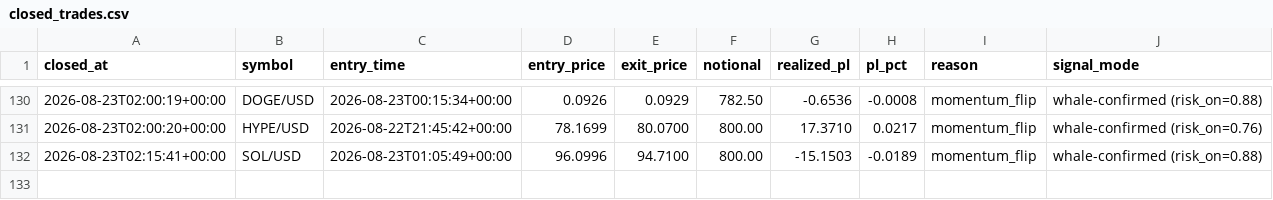
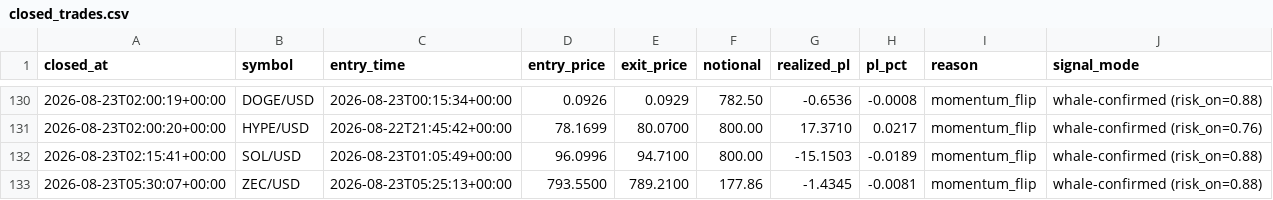
Before and after one commit to robertpainter144-lab/-333-333-333-, a CSV file: crypto_sleeve/state/closed_trades.csv, drawn as a sheet; only a part is shown, gaps mark what is left out.

```diff
--- a/crypto_sleeve/state/closed_trades.csv
+++ b/crypto_sleeve/state/closed_trades.csv
@@ -132 +132,2 @@ closed_at,symbol,entry_time,entry_price,exit_price,notional,realized_pl,pl_pct,r
 2026-08-23T02:15:41+00:00,SOL/USD,2026-08-23T01:05:49+00:00,96.0996,94.7100,800.00,-15.1503,-0.0189,momentum_flip,whale-confirmed (risk_on=0.88)
+2026-08-23T05:30:07+00:00,ZEC/USD,2026-08-23T05:25:13+00:00,793.5500,789.2100,177.86,-1.4345,-0.0081,momentum_flip,whale-confirmed (risk_on=0.88)
```
Also changed, not shown: crypto_sleeve/state/equity.csv, crypto_sleeve/state/equity_fine.csv, 3 other files.
